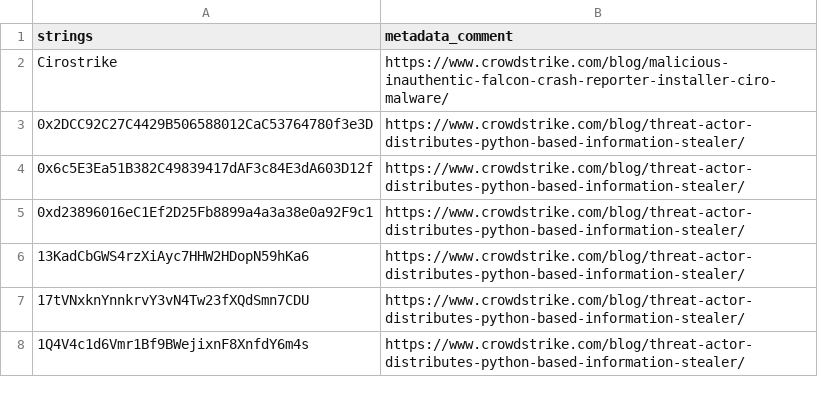
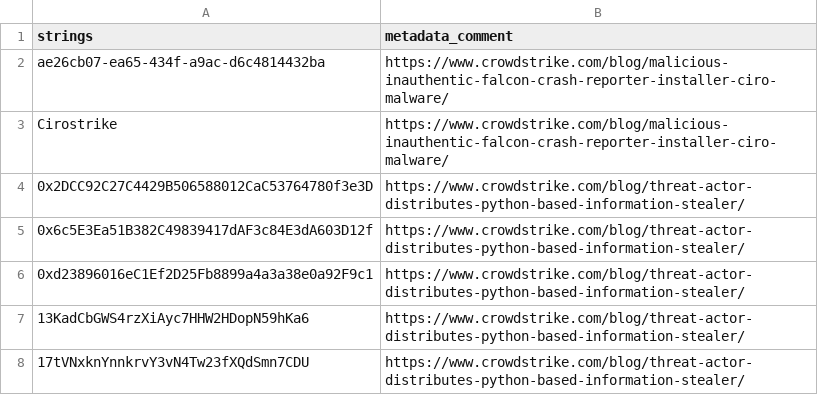
Before and after one commit to mthcht/Purpleteam, a CSV file: Detection/Threat Hunting/CROWDSTRIKE_BSOD_scams/IOCS/malicious_strings.csv, drawn as a sheet; only a part is shown; the shorter side is filled out with more unchanged rows.

Commit message:
Update malicious_strings.csv

```diff
--- a/Detection/Threat Hunting/CROWDSTRIKE_BSOD_scams/IOCS/malicious_strings.csv
+++ b/Detection/Threat Hunting/CROWDSTRIKE_BSOD_scams/IOCS/malicious_strings.csv
@@ -1,2 +1,3 @@
 strings,metadata_comment
+ae26cb07-ea65-434f-a9ac-d6c4814432ba,https://www.crowdstrike.com/blog/malicious-inauthentic-falcon-crash-reporter-installer-ciro-malware/
 Cirostrike,https://www.crowdstrike.com/blog/malicious-inauthentic-falcon-crash-reporter-installer-ciro-malware/
```
